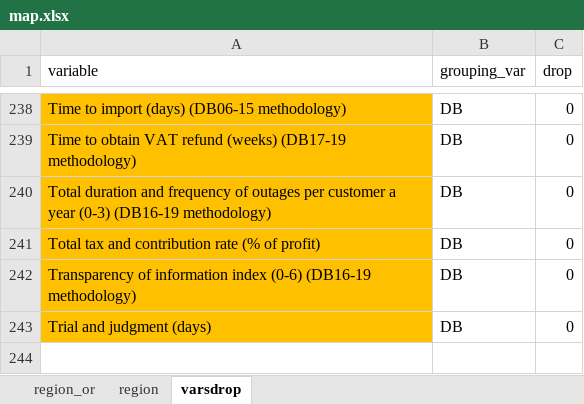
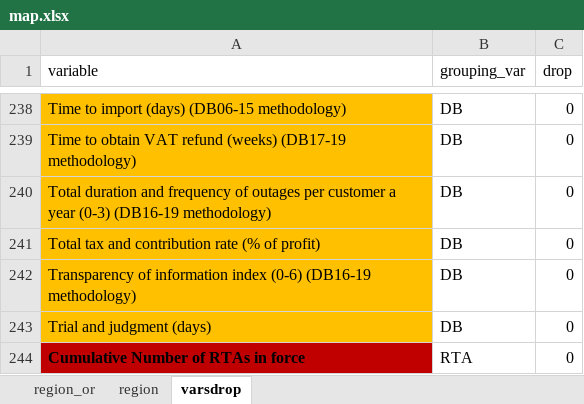
Before and after one commit to mmc00/aguila, an Excel workbook: auxi/map.xlsx, sheet varsdrop, drawn as a sheet; only a part is shown, gaps mark what is left out; values as stored, in another font and other column widths than the file's, no borders; the diff names each change by its address in the sheet, - before the commit and + after, or states it on an @@ line.

Commit message:
Update map.xlsx
Quitar RTA grouping var

```diff
--- a/auxi/map.xlsx (sheet varsdrop)
+++ b/auxi/map.xlsx (sheet varsdrop)
+row 244: Cumulative Number of RTAs in force | RTA | 0
```
